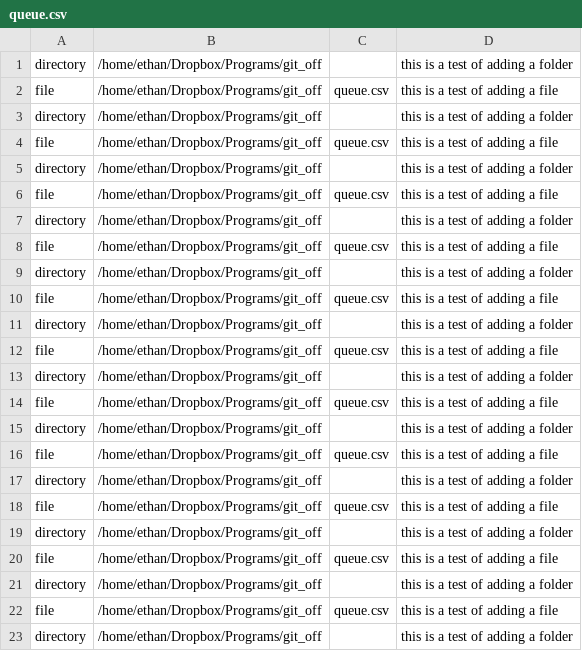
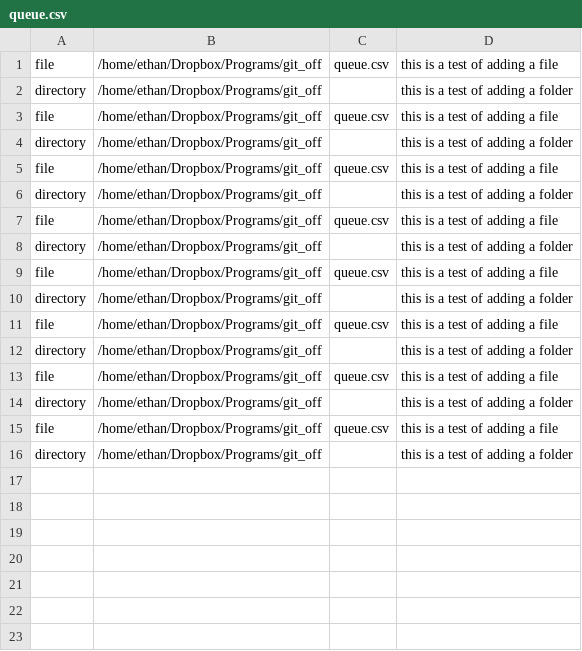
Before and after one commit to erhathaway/git_off, a CSV file: queue.csv, drawn as a sheet.

Commit message:
"this is a test of adding a folder"

```diff
--- a/queue.csv
+++ b/queue.csv
@@ -1,8 +1 @@
-directory,/home/ethan/Dropbox/Programs/git_off,,"this is a test of adding a folder"
-file,/home/ethan/Dropbox/Programs/git_off,queue.csv,"this is a test of adding a file"
-directory,/home/ethan/Dropbox/Programs/git_off,,"this is a test of adding a folder"
-file,/home/ethan/Dropbox/Programs/git_off,queue.csv,"this is a test of adding a file"
-directory,/home/ethan/Dropbox/Programs/git_off,,"this is a test of adding a folder"
-file,/home/ethan/Dropbox/Programs/git_off,queue.csv,"this is a test of adding a file"
-directory,/home/ethan/Dropbox/Programs/git_off,,"this is a test of adding a folder"
 file,/home/ethan/Dropbox/Programs/git_off,queue.csv,"this is a test of adding a file"
```
Also changed, not shown: 2 other files.
